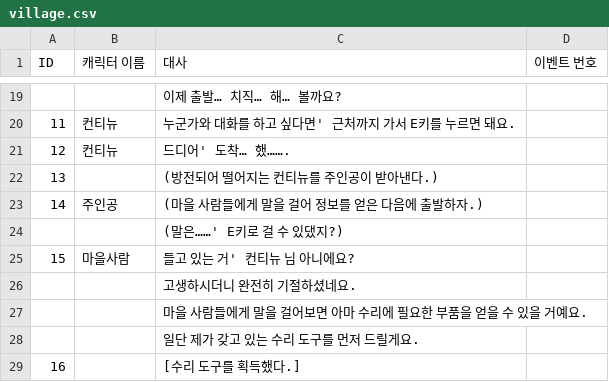
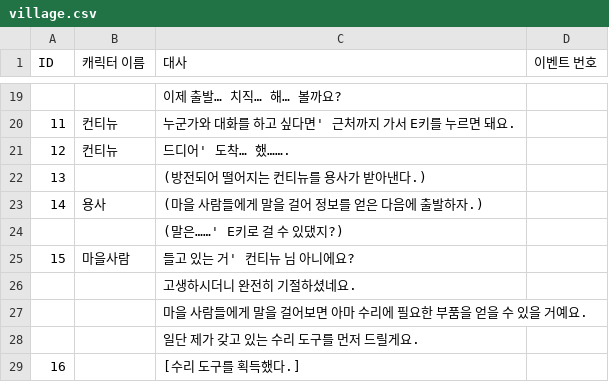
Before and after one commit to NeuruSon/CMYK, a CSV file: RETURN_in_a_while/Assets/Resources/village.csv, drawn as a sheet; only a part is shown, gaps mark what is left out; the diff covers the shown part only.

```diff
--- a/RETURN_in_a_while/Assets/Resources/village.csv
+++ b/RETURN_in_a_while/Assets/Resources/village.csv
@@ -21,4 +21,4 @@ ID,캐릭터 이름,대사,이벤트 번호
 12,컨티뉴,드디어' 도착… 했…….,
-13,,(방전되어 떨어지는 컨티뉴를 주인공이 받아낸다.) ,
-14,주인공,(마을 사람들에게 말을 걸어 정보를 얻은 다음에 출발하자.),
+13,,(방전되어 떨어지는 컨티뉴를 용사가 받아낸다.) ,
+14,용사,(마을 사람들에게 말을 걸어 정보를 얻은 다음에 출발하자.),
 ,,(말은……' E키로 걸 수 있댔지?),
```
Also changed, not shown: 30 added rows and 4 edited cells elsewhere in this file, 3 other files.
